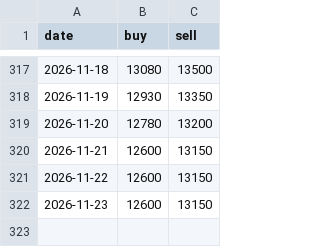
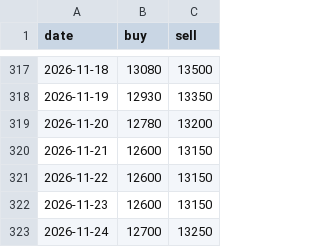
Before and after one commit to HoangTran-17/x3-daily, a CSV file: data/gold.csv, drawn as a sheet; only a part is shown, gaps mark what is left out.

```diff
--- a/data/gold.csv
+++ b/data/gold.csv
@@ -322 +322,2 @@ date,buy,sell
 2026-11-23,12600,13150
+2026-11-24,12700,13250
```
